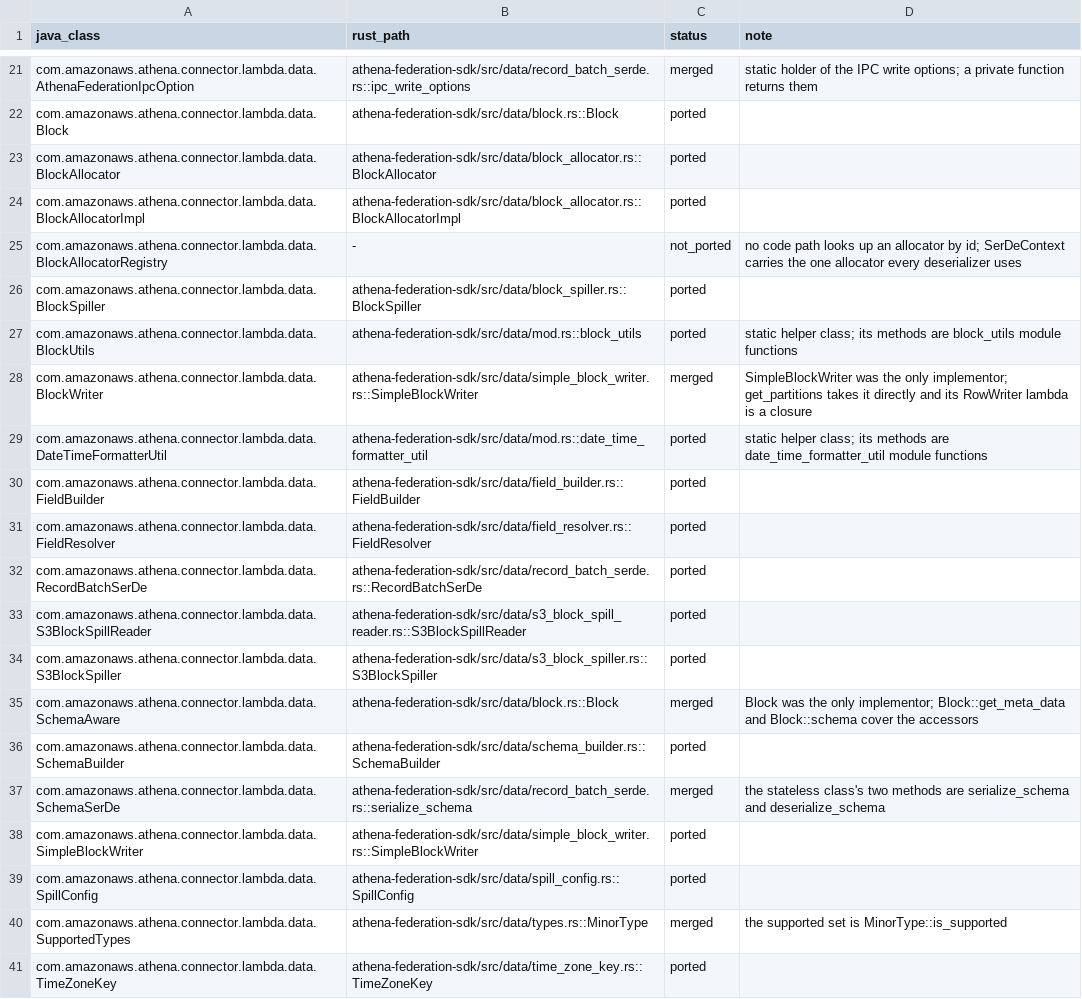
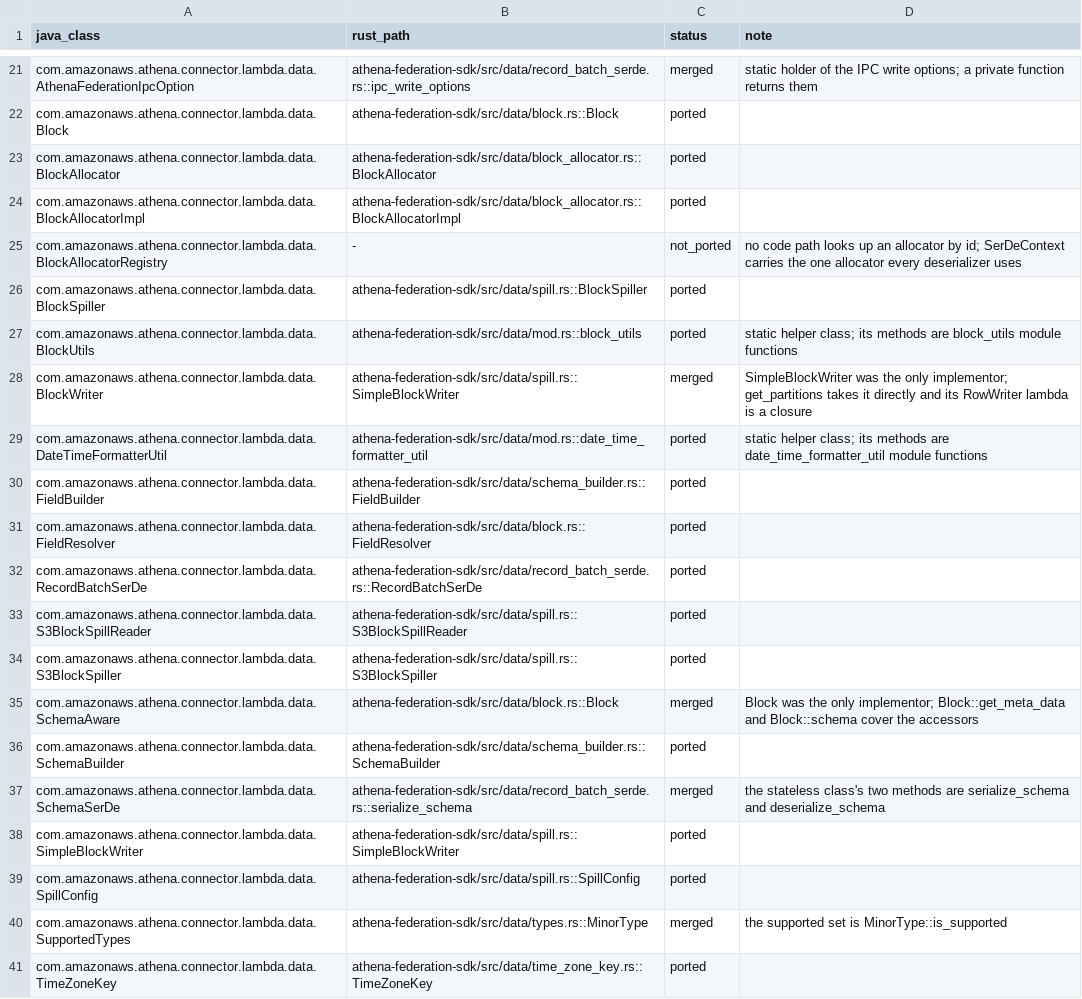
Before and after one commit to never-amazon/aws-athena-query-federation, a TSV file: rust/parity/classes.tsv, drawn as a sheet; only a part is shown, gaps mark what is left out; the diff covers the shown part only.

Commit message:
Merge the small data class files and flatten data::writers
data/ kept one file per Java class: three trait or config files of
about 25 lines, and the projector and writer packages as directories
with one file each. The projectors become projectors.rs. Extractor,
FieldWriter and GeneratedRowWriter now share writers.rs, so callers
import data::writers::Extractor instead of
data::writers::extractors::Extractor. The spill trait, config, writer,
reader and S3 spiller share spill.rs, and SpillConfig moves from
data::spill_config to the data root. The schema helpers join types.rs,
FieldBuilder joins SchemaBuilder, and FieldResolver joins Block.

```diff
--- a/rust/parity/classes.tsv
+++ b/rust/parity/classes.tsv
@@ -25,11 +25,11 @@ com.amazonaws.athena.connector.lambda.data.BlockAllocatorImpl	athena-federation-
 com.amazonaws.athena.connector.lambda.data.BlockAllocatorRegistry	-	not_ported	no code path looks up an allocator by id; SerDeContext carries the one allocator every deserializer uses
-com.amazonaws.athena.connector.lambda.data.BlockSpiller	athena-federation-sdk/src/data/block_spiller.rs::BlockSpiller	ported	
+com.amazonaws.athena.connector.lambda.data.BlockSpiller	athena-federation-sdk/src/data/spill.rs::BlockSpiller	ported	
 com.amazonaws.athena.connector.lambda.data.BlockUtils	athena-federation-sdk/src/data/mod.rs::block_utils	ported	static helper class; its methods are block_utils module functions
-com.amazonaws.athena.connector.lambda.data.BlockWriter	athena-federation-sdk/src/data/simple_block_writer.rs::SimpleBlockWriter	merged	SimpleBlockWriter was the only implementor; get_partitions takes it directly and its RowWriter lambda is a closure
+com.amazonaws.athena.connector.lambda.data.BlockWriter	athena-federation-sdk/src/data/spill.rs::SimpleBlockWriter	merged	SimpleBlockWriter was the only implementor; get_partitions takes it directly and its RowWriter lambda is a closure
 com.amazonaws.athena.connector.lambda.data.DateTimeFormatterUtil	athena-federation-sdk/src/data/mod.rs::date_time_formatter_util	ported	static helper class; its methods are date_time_formatter_util module functions
-com.amazonaws.athena.connector.lambda.data.FieldBuilder	athena-federation-sdk/src/data/field_builder.rs::FieldBuilder	ported	
-com.amazonaws.athena.connector.lambda.data.FieldResolver	athena-federation-sdk/src/data/field_resolver.rs::FieldResolver	ported	
+com.amazonaws.athena.connector.lambda.data.FieldBuilder	athena-federation-sdk/src/data/schema_builder.rs::FieldBuilder	ported	
+com.amazonaws.athena.connector.lambda.data.FieldResolver	athena-federation-sdk/src/data/block.rs::FieldResolver	ported	
 com.amazonaws.athena.connector.lambda.data.RecordBatchSerDe	athena-federation-sdk/src/data/record_batch_serde.rs::RecordBatchSerDe	ported	
-com.amazonaws.athena.connector.lambda.data.S3BlockSpillReader	athena-federation-sdk/src/data/s3_block_spill_reader.rs::S3BlockSpillReader	ported	
-com.amazonaws.athena.connector.lambda.data.S3BlockSpiller	athena-federation-sdk/src/data/s3_block_spiller.rs::S3BlockSpiller	ported	
+com.amazonaws.athena.connector.lambda.data.S3BlockSpillReader	athena-federation-sdk/src/data/spill.rs::S3BlockSpillReader	ported	
+com.amazonaws.athena.connector.lambda.data.S3BlockSpiller	athena-federation-sdk/src/data/spill.rs::S3BlockSpiller	ported	
 com.amazonaws.athena.connector.lambda.data.SchemaAware	athena-federation-sdk/src/data/block.rs::Block	merged	Block was the only implementor; Block::get_meta_data and Block::schema cover the accessors
@@ -37,4 +37,4 @@ com.amazonaws.athena.connector.lambda.data.SchemaBuilder	athena-federation-sdk/s
 com.amazonaws.athena.connector.lambda.data.SchemaSerDe	athena-federation-sdk/src/data/record_batch_serde.rs::serialize_schema	merged	the stateless class's two methods are serialize_schema and deserialize_schema
-com.amazonaws.athena.connector.lambda.data.SimpleBlockWriter	athena-federation-sdk/src/data/simple_block_writer.rs::SimpleBlockWriter	ported	
-com.amazonaws.athena.connector.lambda.data.SpillConfig	athena-federation-sdk/src/data/spill_config.rs::SpillConfig	ported	
+com.amazonaws.athena.connector.lambda.data.SimpleBlockWriter	athena-federation-sdk/src/data/spill.rs::SimpleBlockWriter	ported	
+com.amazonaws.athena.connector.lambda.data.SpillConfig	athena-federation-sdk/src/data/spill.rs::SpillConfig	ported	
 com.amazonaws.athena.connector.lambda.data.SupportedTypes	athena-federation-sdk/src/data/types.rs::MinorType	merged	the supported set is MinorType::is_supported
```
Also changed, not shown: 38 edited cells elsewhere in this file, 43 other files.
